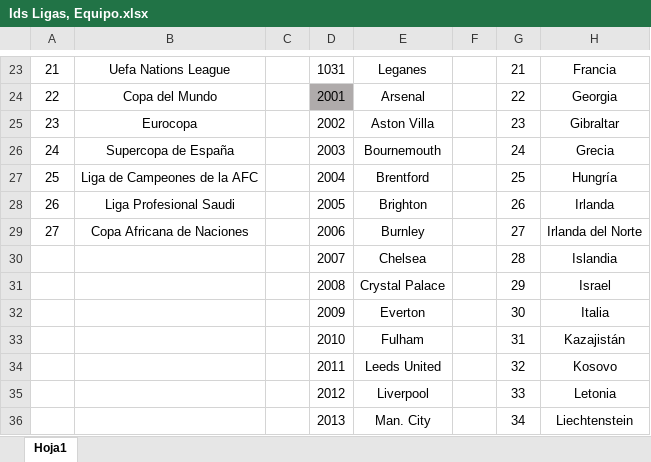
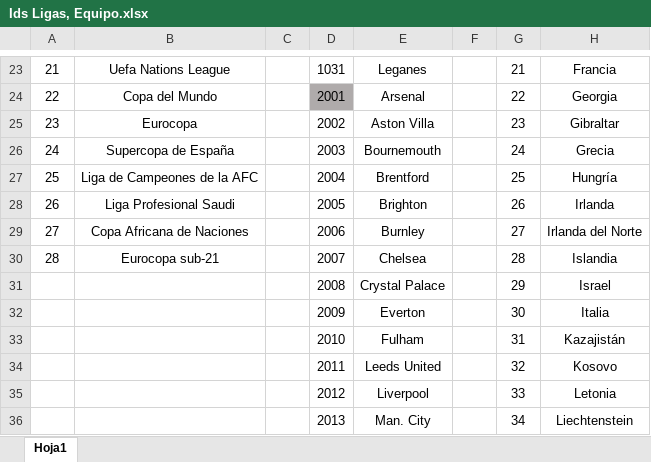
Before and after one commit to kanekong909/sports, an Excel workbook: Ids Ligas, Equipo.xlsx, sheet Hoja1, drawn as a sheet; only a part is shown, gaps mark what is left out; values as stored, in another font and other column widths than the file's, no borders; the diff covers the shown part only; the diff names each change by its address in the sheet, - before the commit and + after, or states it on an @@ line.

```diff
--- a/Ids Ligas, Equipo.xlsx (sheet Hoja1)
+++ b/Ids Ligas, Equipo.xlsx (sheet Hoja1)
-A30: (empty)
+A30: 28
-B30: (empty)
+B30: Eurocopa sub-21
```
Also changed, not shown: other rows of this sheet, 5 other files.
